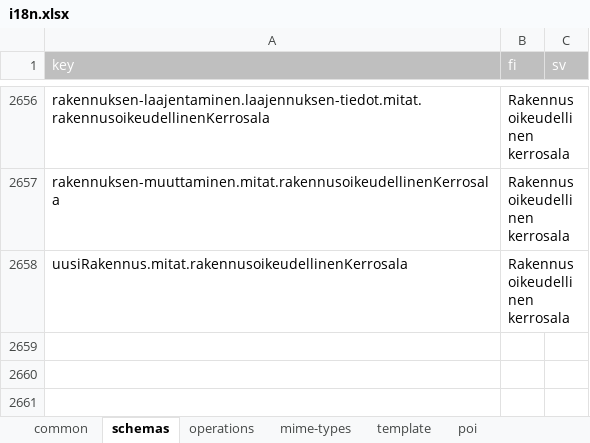
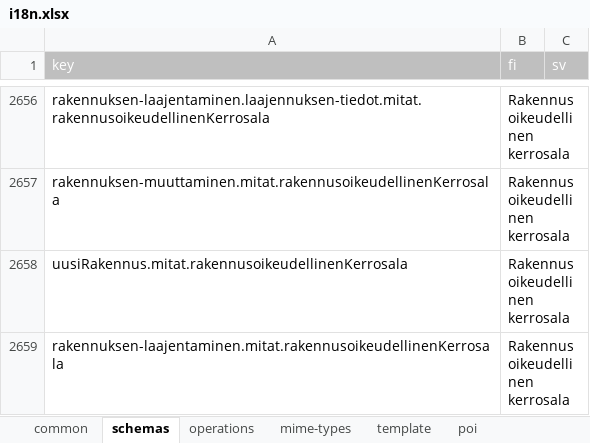
Before and after one commit to lupapiste/lupapiste, an Excel workbook: resources/i18n.xlsx, sheet schemas, drawn as a sheet; only a part is shown, gaps mark what is left out; values as stored, in another font and other column widths than the file's, no borders; conditional formats not drawn; the diff names each change by its address in the sheet, - before the commit and + after, or states it on an @@ line.

Commit message:
rakennuksen-laajentaminen.mitat.rakennusoikeudellinenKerrosala

```diff
--- a/resources/i18n.xlsx (sheet schemas)
+++ b/resources/i18n.xlsx (sheet schemas)
+row 2659: rakennuksen-laajentaminen.mitat.rakennusoikeudellinenKerrosala | Rakennusoikeudellinen kerrosala
```
